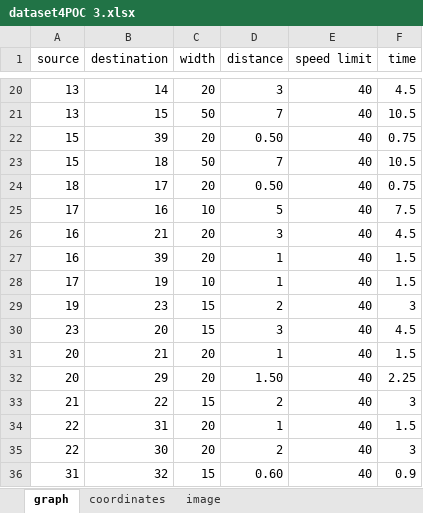
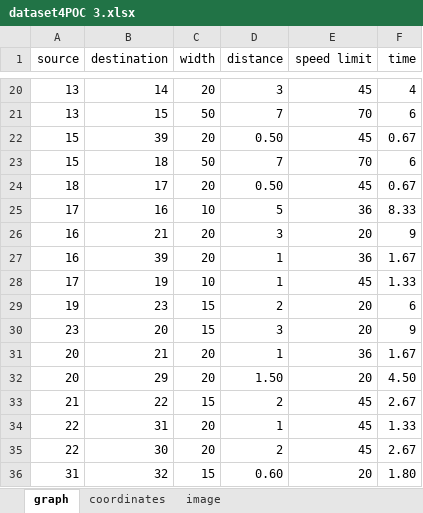
Before and after one commit to vishwajeet-hogale/Broadest-route-optimization, an Excel workbook: dataset4POC 3.xlsx, sheet graph, drawn as a sheet; only a part is shown, gaps mark what is left out; values as stored, in another font and other column widths than the file's, no borders; the diff covers the shown part only; the diff names each change by its address in the sheet, - before the commit and + after, or states it on an @@ line.

```diff
--- a/dataset4POC 3.xlsx (sheet graph)
+++ b/dataset4POC 3.xlsx (sheet graph)
-E20 (speed limit): 40
+E20 (speed limit): 45
-F20 (time): 4.5
+F20 (time): 4
-E21 (speed limit): 40
+E21 (speed limit): 70
-F21 (time): 10.5
+F21 (time): 6
-E22 (speed limit): 40
+E22 (speed limit): 45
-F22 (time): 0.75
+F22 (time): 0.67
-E23 (speed limit): 40
+E23 (speed limit): 70
-F23 (time): 10.5
+F23 (time): 6
-E24 (speed limit): 40
+E24 (speed limit): 45
-F24 (time): 0.75
+F24 (time): 0.67
-E25 (speed limit): 40
+E25 (speed limit): 36
-F25 (time): 7.5
+F25 (time): 8.33
-E26 (speed limit): 40
+E26 (speed limit): 20
-F26 (time): 4.5
+F26 (time): 9
-E27 (speed limit): 40
+E27 (speed limit): 36
-F27 (time): 1.5
+F27 (time): 1.67
-E28 (speed limit): 40
+E28 (speed limit): 45
-F28 (time): 1.5
+F28 (time): 1.33
-E29:E30 (speed limit): 40
+E29:E30 (speed limit): 20
-F29 (time): 3
+F29 (time): 6
-F30 (time): 4.5
+F30 (time): 9
-E31 (speed limit): 40
+E31 (speed limit): 36
-F31 (time): 1.5
+F31 (time): 1.67
-E32 (speed limit): 40
+E32 (speed limit): 20
-F32 (time): 2.25
+F32 (time): 4.50
-E33:E35 (speed limit): 40
+E33:E35 (speed limit): 45
-F33 (time): 3
+F33 (time): 2.67
-F34 (time): 1.5
+F34 (time): 1.33
-F35 (time): 3
+F35 (time): 2.67
-E36 (speed limit): 40
+E36 (speed limit): 20
-F36 (time): 0.9
+F36 (time): 1.80
```
Also changed, not shown: 88 edited cells elsewhere in this sheet, sheet coordinates, sheet image, 5 other files.
